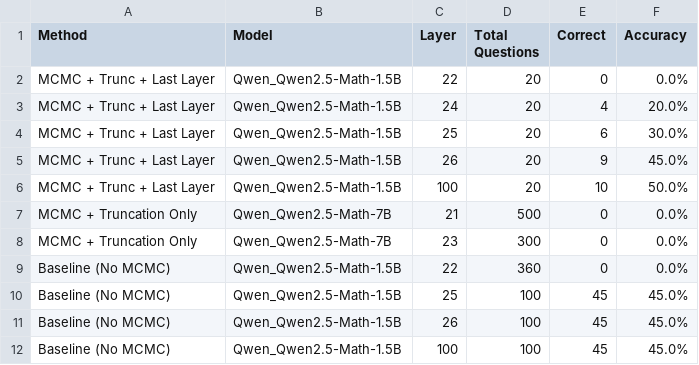
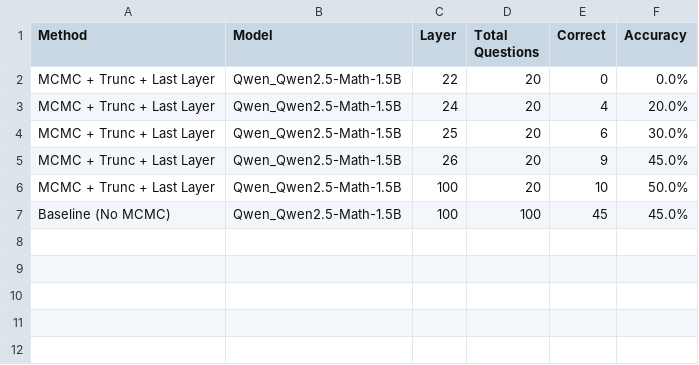
Before and after one commit to khashazad/reasoning-with-truncated-transformer, a CSV file: reasoning-with-sampling/llm_experiments/analysis_output/summary_table.csv, drawn as a sheet; the diff names each change by its address in the sheet, - before the commit and + after, or states it on an @@ line.

```diff
--- a/reasoning-with-sampling/llm_experiments/analysis_output/summary_table.csv
+++ b/reasoning-with-sampling/llm_experiments/analysis_output/summary_table.csv
-row 7: MCMC + Truncation Only | Qwen_Qwen2.5-Math-7B | 21 | 500 | 0 | 0.0%
-row 8: MCMC + Truncation Only | Qwen_Qwen2.5-Math-7B | 23 | 300 | 0 | 0.0%
-row 9: Baseline (No MCMC) | Qwen_Qwen2.5-Math-1.5B | 22 | 360 | 0 | 0.0%
-row 10: Baseline (No MCMC) | Qwen_Qwen2.5-Math-1.5B | 25 | 100 | 45 | 45.0%
-row 11: Baseline (No MCMC) | Qwen_Qwen2.5-Math-1.5B | 26 | 100 | 45 | 45.0%
```
Also changed, not shown: 29 other files.
